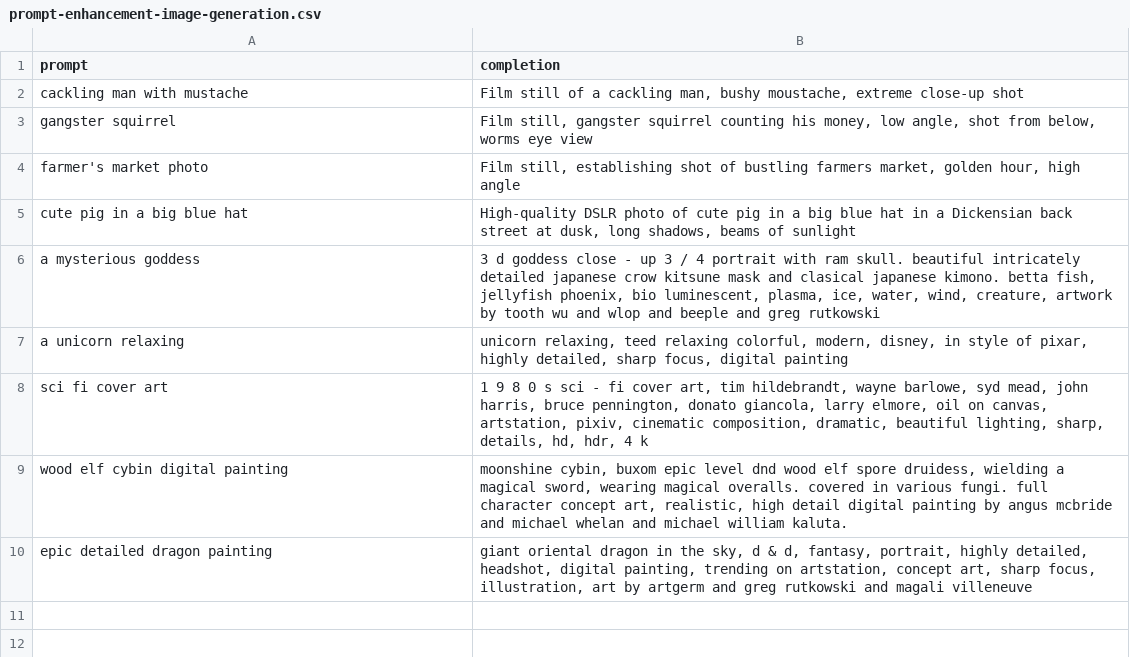
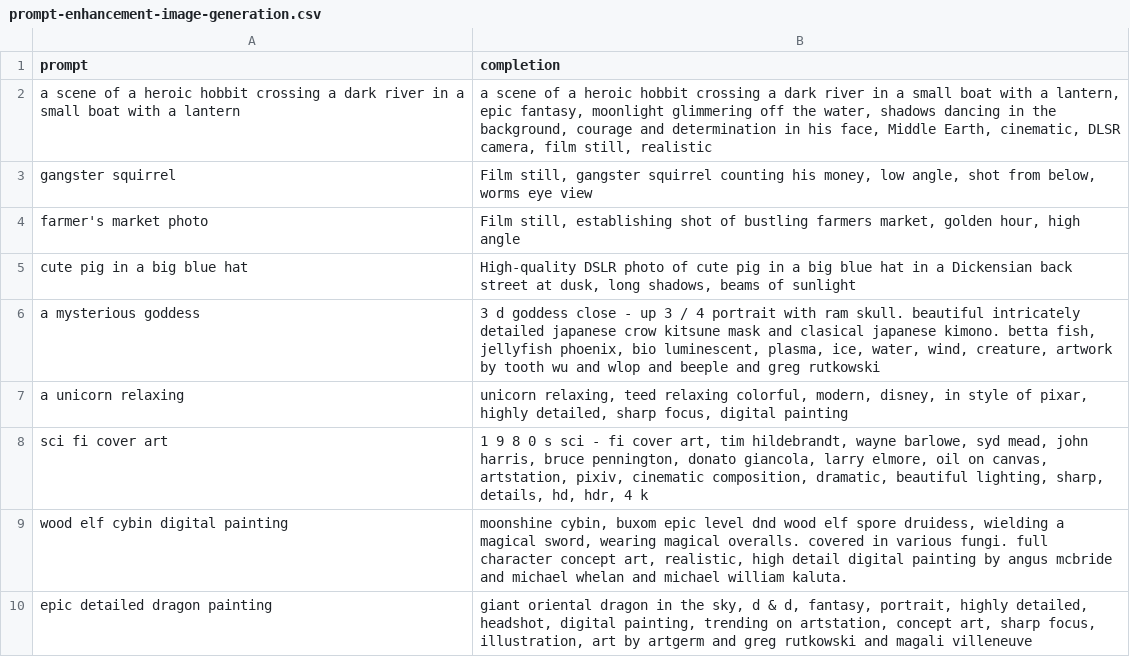
Before and after one commit to stephenkfrey/fast-fine-tune, a CSV file: data/prompt-enhancement-image-generation.csv, drawn as a sheet.

```diff
--- a/data/prompt-enhancement-image-generation.csv
+++ b/data/prompt-enhancement-image-generation.csv
@@ -1,3 +1,3 @@
 prompt,completion
-cackling man with mustache,"Film still of a cackling man, bushy moustache, extreme close-up shot"
+a scene of a heroic hobbit crossing a dark river in a small boat with a lantern," a scene of a heroic hobbit crossing a dark river in a small boat with a lantern, epic fantasy, moonlight glimmering off the water, shadows dancing in the background, courage and determination in his face, Middle Earth, cinematic, DLSR camera, film still, realistic"
 gangster squirrel,"Film still, gangster squirrel counting his money, low angle, shot from below, worms eye view"
```
Also changed, not shown: data/prompt-enhancement-image-generation_prepended-MANUAL-formatted.csv, data/prompt-enhancement-image-generation_prepended.csv, 6 other files.
